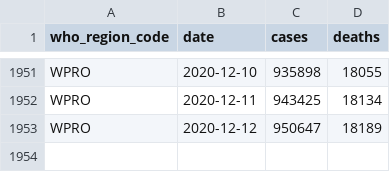
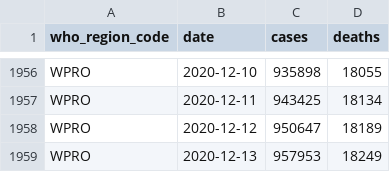
Before and after one commit to covid-open-data/xform-casecount-ecdc, a CSV file: output/who_regions.csv, drawn as a sheet; only a part is shown, gaps mark what is left out; the diff covers the shown part only; the diff names each change by its address in the sheet, - before the commit and + after, or states it on an @@ line.

```diff
--- a/output/who_regions.csv
+++ b/output/who_regions.csv
+row 1959: WPRO | 2020-12-13 | 957953 | 18249
```
Also changed, not shown: 5 added rows and 1 edited cell elsewhere in this file, output/continents.csv, output/global.csv, 1 other file.
